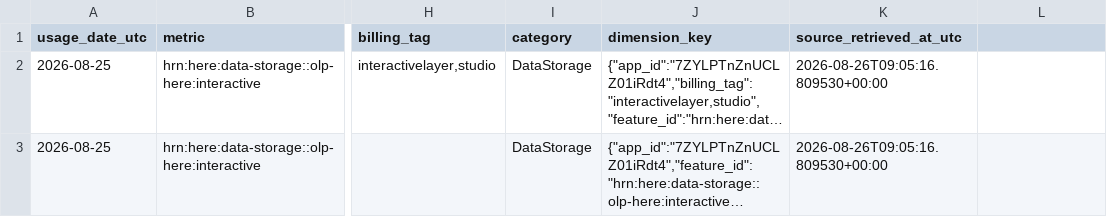
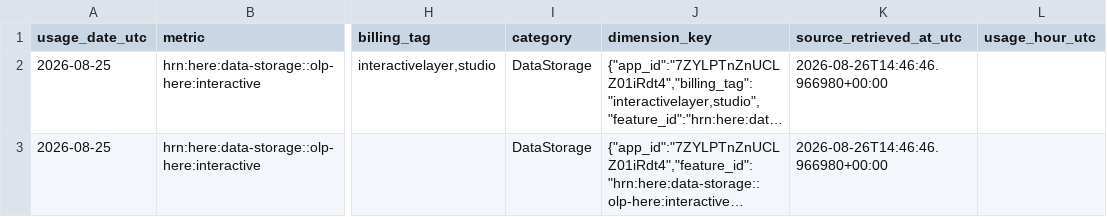
Before and after one commit to ling-jiang-here/HERE-Usage-Alert, a CSV file: data/curated/2026-08-25.csv, drawn as a sheet; only a part is shown, gaps mark what is left out; long unchanged cells end in …; the diff names each change by its address in the sheet, - before the commit and + after, or states it on an @@ line.

```diff
--- a/data/curated/2026-08-25.csv
+++ b/data/curated/2026-08-25.csv
-L1: (empty)
+L1: usage_hour_utc
-K2:K3 (source_retrieved_at_utc): 2026-08-26T09:05:16.809530+00:00
+K2:K3 (source_retrieved_at_utc): 2026-08-26T14:46:46.966980+00:00
```
Also changed, not shown: 1 other file.
